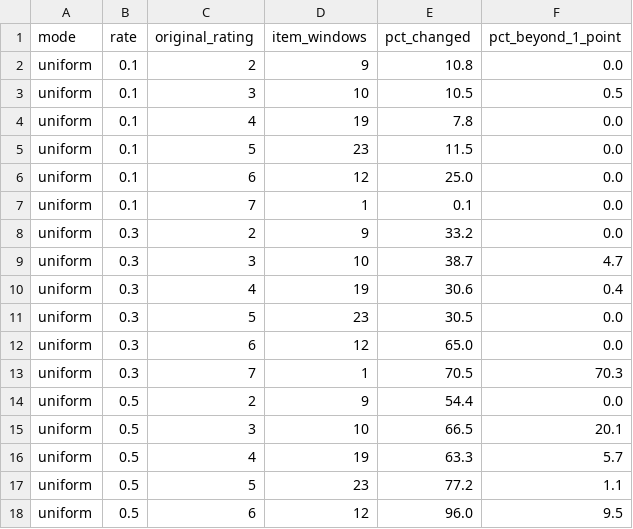
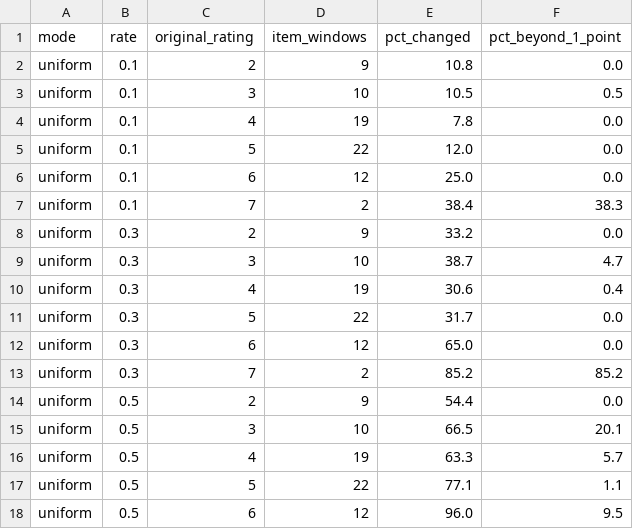
Before and after one commit to ferrelldevin/cmai-tracker, a CSV file: docs/agreement/robustness-output/robustness-by-band.csv, drawn as a sheet; only a part is shown; the diff covers the shown part only.

```diff
--- a/docs/agreement/robustness-output/robustness-by-band.csv
+++ b/docs/agreement/robustness-output/robustness-by-band.csv
@@ -4,5 +4,5 @@ uniform,0.1,3,10,10.5,0.5
 uniform,0.1,4,19,7.8,0.0
-uniform,0.1,5,23,11.5,0.0
+uniform,0.1,5,22,12.0,0.0
 uniform,0.1,6,12,25.0,0.0
-uniform,0.1,7,1,0.1,0.0
+uniform,0.1,7,2,38.4,38.3
 uniform,0.3,2,9,33.2,0.0
@@ -10,5 +10,5 @@ uniform,0.3,3,10,38.7,4.7
 uniform,0.3,4,19,30.6,0.4
-uniform,0.3,5,23,30.5,0.0
+uniform,0.3,5,22,31.7,0.0
 uniform,0.3,6,12,65.0,0.0
-uniform,0.3,7,1,70.5,70.3
+uniform,0.3,7,2,85.2,85.2
 uniform,0.5,2,9,54.4,0.0
@@ -16,3 +16,3 @@ uniform,0.5,3,10,66.5,20.1
 uniform,0.5,4,19,63.3,5.7
-uniform,0.5,5,23,77.2,1.1
+uniform,0.5,5,22,77.1,1.1
 uniform,0.5,6,12,96.0,9.5
```
Also changed, not shown: 17 edited cells elsewhere in this file, docs/agreement/robustness-output/robustness-by-unit.csv, docs/agreement/robustness-output/robustness-summary.csv, 7 other files.
